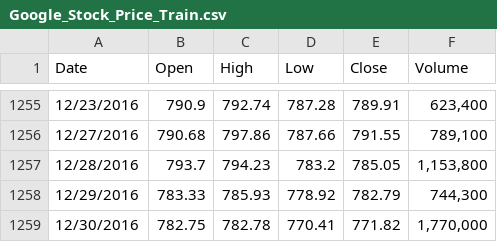
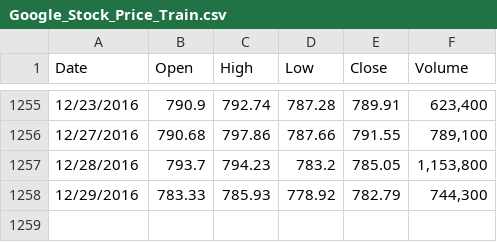
Before and after one commit to stispe/LSTM-test, a CSV file: Google_Stock_Price_Train.csv, drawn as a sheet; only a part is shown, gaps mark what is left out.

Commit message:
Update Google_Stock_Price_Train.csv

```diff
--- a/Google_Stock_Price_Train.csv
+++ b/Google_Stock_Price_Train.csv
@@ -1258,2 +1258 @@ Date,Open,High,Low,Close,Volume
 12/29/2016,783.33,785.93,778.92,782.79,"744,300"
-12/30/2016,782.75,782.78,770.41,771.82,"1,770,000"
```
